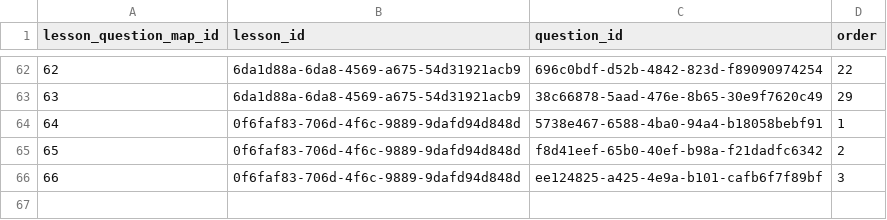
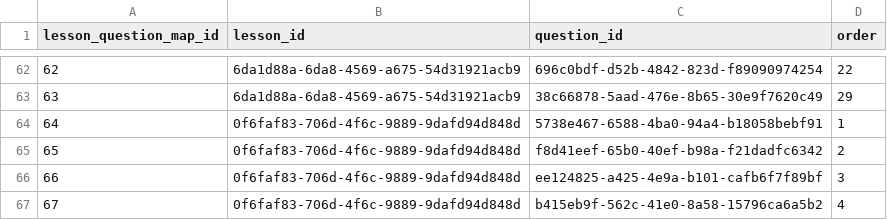
Before and after one commit to actamayev/lever-labs-server, a CSV file: src/db-seed-data/lesson_question_map.csv, drawn as a sheet; only a part is shown, gaps mark what is left out.

```diff
--- a/src/db-seed-data/lesson_question_map.csv
+++ b/src/db-seed-data/lesson_question_map.csv
@@ -66 +66,2 @@ lesson_question_map_id ,lesson_id                            ,question_id
                     66, 0f6faf83-706d-4f6c-9889-9dafd94d848d, ee124825-a425-4e9a-b101-cafb6f7f89bf, 3
+                    67, 0f6faf83-706d-4f6c-9889-9dafd94d848d, b415eb9f-562c-41e0-8a58-15796ca6a5b2, 4
```
Also changed, not shown: src/db-seed-data/block_to_function_answer_choice.csv, src/db-seed-data/block_to_function_flashcard.csv, 1 other file.
